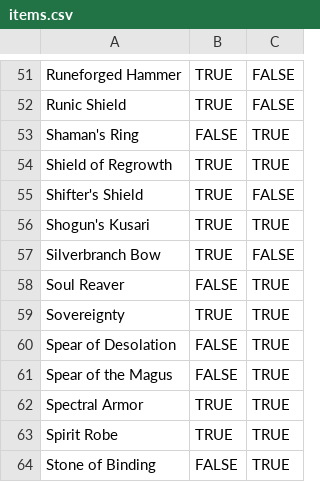
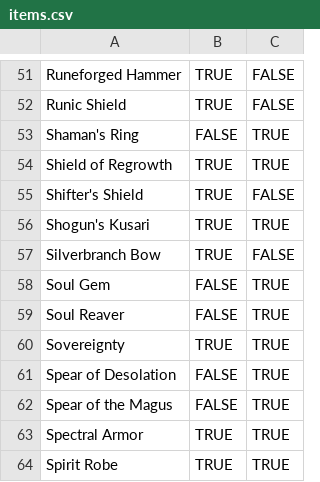
Before and after one commit to BaconatorNoVeg/STG-Android, a CSV file: app/src/main/res/raw/items.csv, drawn as a sheet; only a part is shown, gaps mark what is left out; the shorter side is filled out with more unchanged rows.

Commit message:
Added Soul Gem and Achilles

```diff
--- a/app/src/main/res/raw/items.csv
+++ b/app/src/main/res/raw/items.csv
@@ -57,2 +57,3 @@ Shogun's Kusari,TRUE,TRUE
 Silverbranch Bow,TRUE,FALSE
+Soul Gem,FALSE,TRUE
 Soul Reaver,FALSE,TRUE
```
Also changed, not shown: app/src/main/res/raw/gods.csv.
